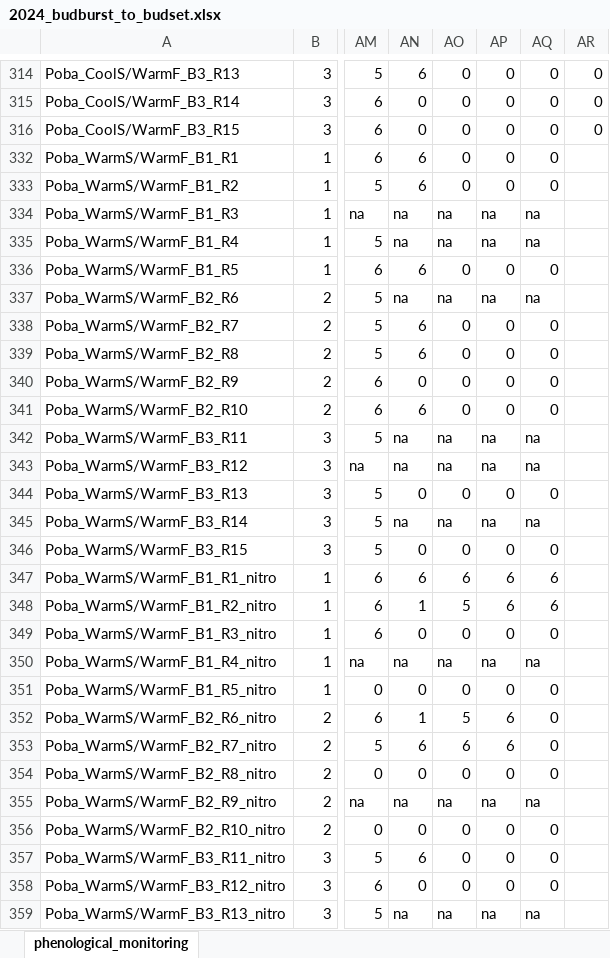
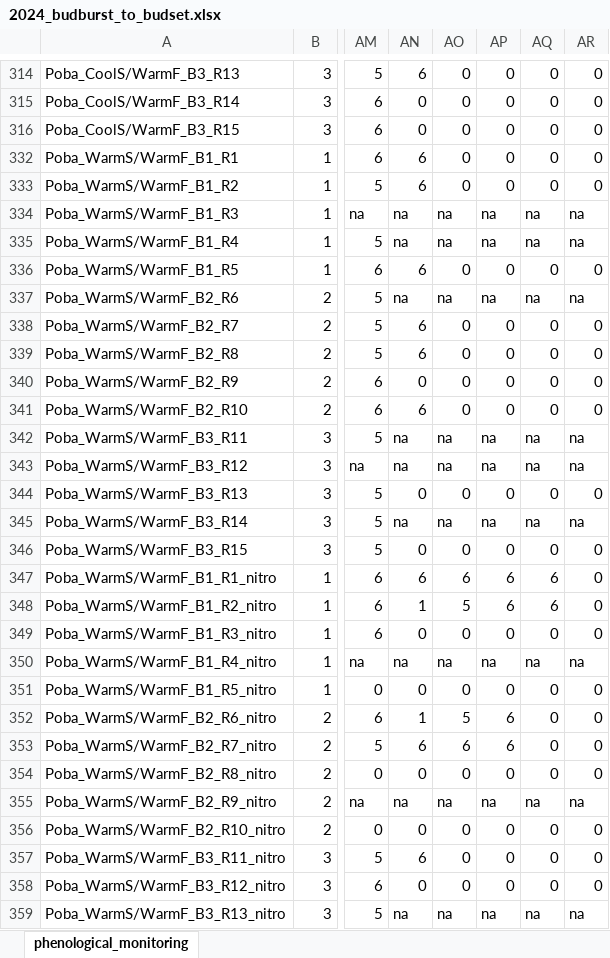
Before and after one commit to christophe-rd/fuelinex, an Excel workbook: data/monitoring_phenology/2024_budburst_to_budset.xlsx, sheet phenological_monitoring, drawn as a sheet; only a part is shown, gaps mark what is left out; values as stored, in another font and other column widths than the file's, no borders; table styles not drawn; the diff covers the shown part only; the diff names each change by its address in the sheet, - before the commit and + after, or states it on an @@ line.

```diff
--- a/data/monitoring_phenology/2024_budburst_to_budset.xlsx (sheet phenological_monitoring)
+++ b/data/monitoring_phenology/2024_budburst_to_budset.xlsx (sheet phenological_monitoring)
-AR332:AR333: (empty)
+AR332:AR333: 0
-AR334:AR335: (empty)
+AR334:AR335: na
-AR336: (empty)
+AR336: 0
-AR337: (empty)
+AR337: na
-AR338:AR341: (empty)
+AR338:AR341: 0
-AR342:AR343: (empty)
+AR342:AR343: na
-AR344: (empty)
+AR344: 0
-AR345: (empty)
+AR345: na
-AR346:AR349: (empty)
+AR346:AR349: 0
-AR350: (empty)
+AR350: na
-AR351:AR354: (empty)
+AR351:AR354: 0
-AR355: (empty)
+AR355: na
-AR356:AR358: (empty)
+AR356:AR358: 0
-AR359: (empty)
+AR359: na
```
Also changed, not shown: 137 edited cells elsewhere in this sheet, 7 other files.
